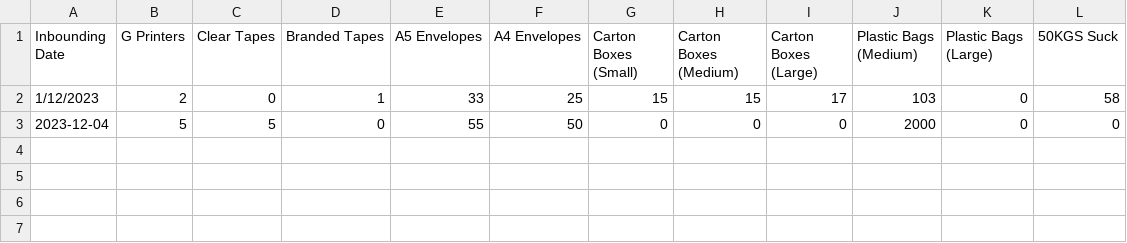
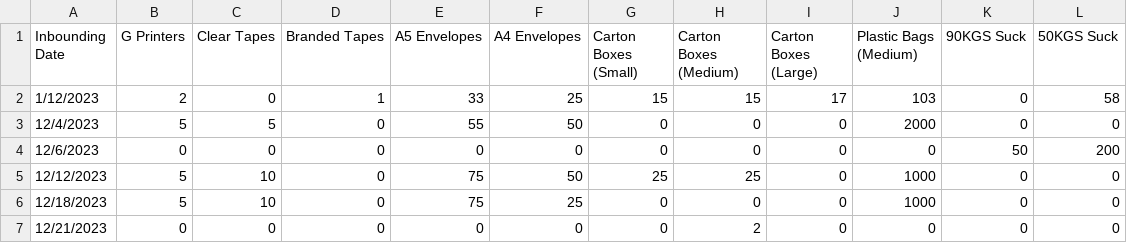
Before and after one commit to Nyotabenson/DILAGAIN-TECHNOLOGIES-Inventory-tracker-, a CSV file: inbound.csv, drawn as a sheet.

```diff
--- a/inbound.csv
+++ b/inbound.csv
@@ -1,3 +1,7 @@
-Inbounding Date,G Printers,Clear Tapes,Branded Tapes,A5 Envelopes,A4 Envelopes,Carton Boxes (Small),Carton Boxes (Medium),Carton Boxes (Large),Plastic Bags (Medium),Plastic Bags (Large),50KGS Suck
+Inbounding Date,G Printers,Clear Tapes,Branded Tapes,A5 Envelopes,A4 Envelopes,Carton Boxes (Small),Carton Boxes (Medium),Carton Boxes (Large),Plastic Bags (Medium),90KGS Suck,50KGS Suck
 1/12/2023,2,0,1,33,25,15,15,17,103,0,58
-2023-12-04,5,5,0,55,50,0,0,0,2000,0,0
+12/4/2023,5,5,0,55,50,0,0,0,2000,0,0
+12/6/2023,0,0,0,0,0,0,0,0,0,50,200
+12/12/2023,5,10,0,75,50,25,25,0,1000,0,0
+12/18/2023,5,10,0,75,25,0,0,0,1000,0,0
+12/21/2023,0,0,0,0,0,0,2,0,0,0,0
```
Also changed, not shown: November_inbound.csv, october_inbound.csv, 2 other files.
